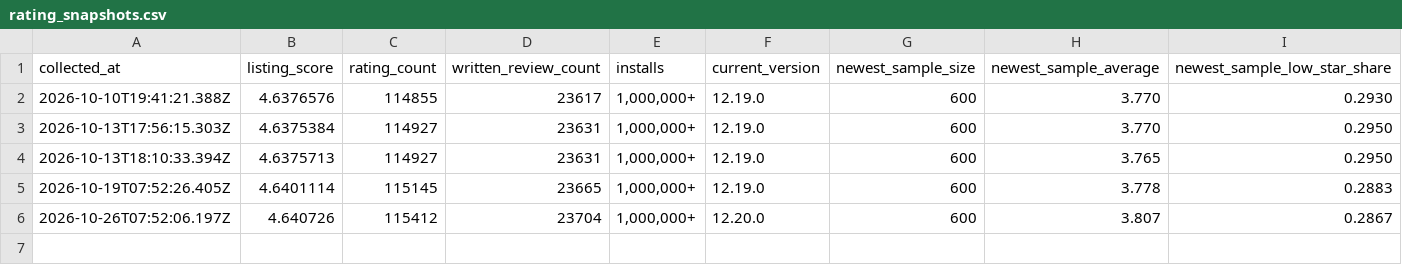
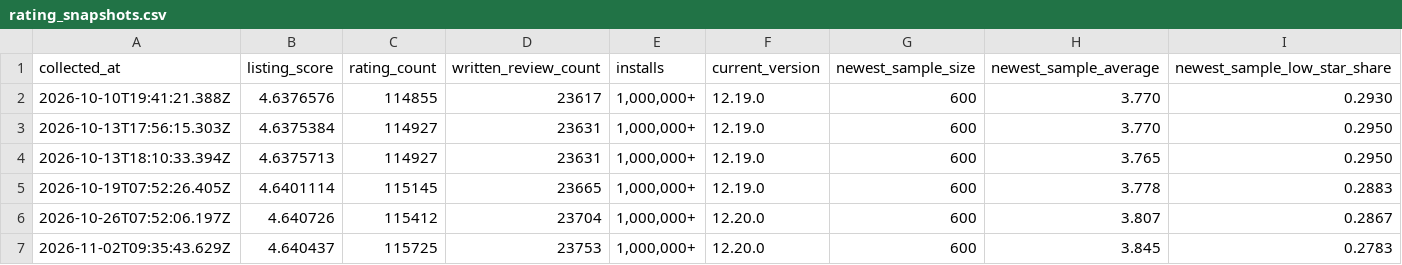
Before and after one commit to reallymanya/moveinsync-commute-trust, a CSV file: data/rating_snapshots.csv, drawn as a sheet; only a part is shown; rows hold the shown columns only; the diff names each change by its address in the sheet, - before the commit and + after, or states it on an @@ line.

```diff
--- a/data/rating_snapshots.csv
+++ b/data/rating_snapshots.csv
+row 7: 2026-11-02T09:35:43.629Z | 4.640437 | 115725 | 23753 | 1,000,000+ | 12.20.0 | 600 | 3.845 | 0.2783
```
Also changed, not shown: analysis/recent_rating_by_version.csv, analysis/recent_rating_by_week.csv, 6 other files.
